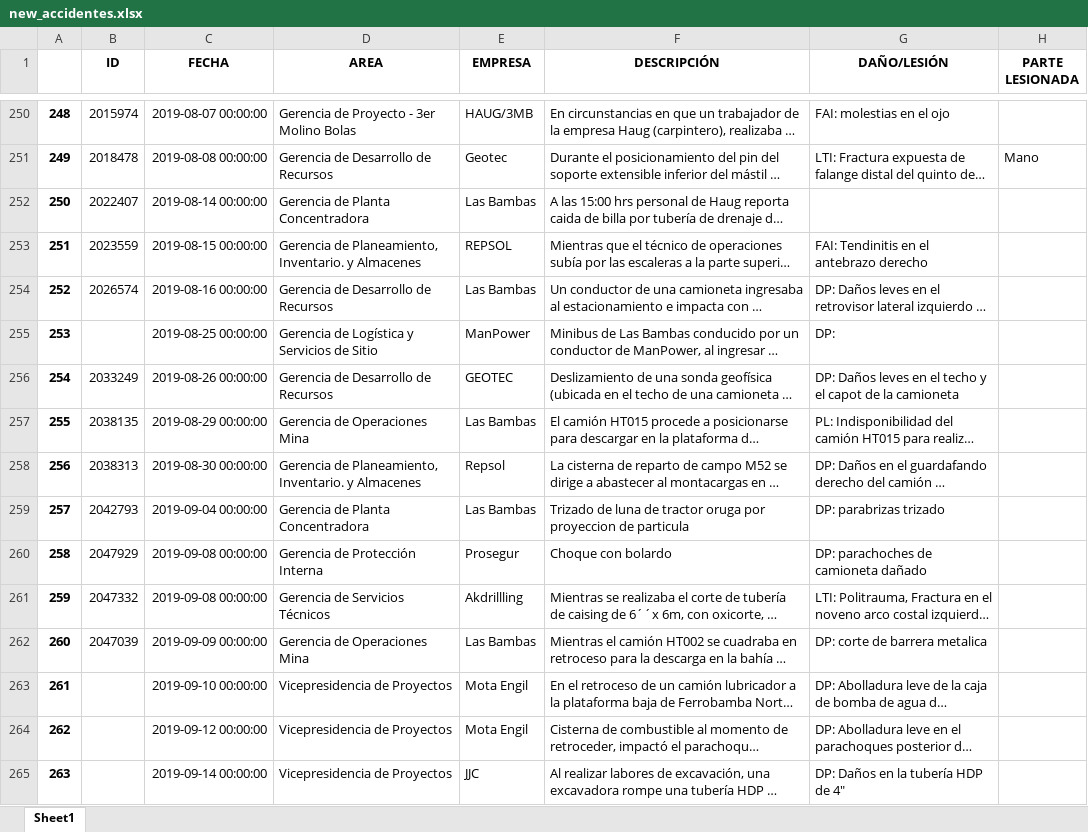
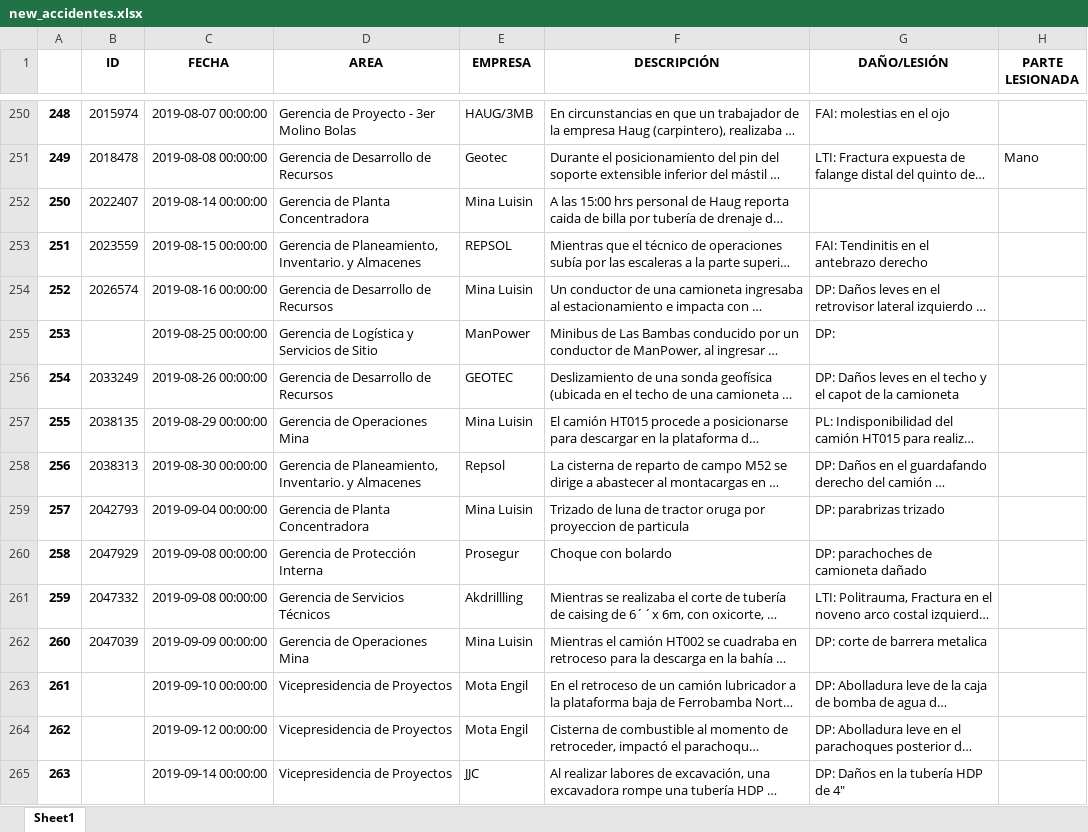
Before and after one commit to luisflarota/Safety_Project, an Excel workbook: new_accidentes.xlsx, sheet Sheet1, drawn as a sheet; only a part is shown, gaps mark what is left out; long unchanged cells end in …; values as stored, in another font and other column widths than the file's, no borders; the diff covers the shown part only; the diff names each change by its address in the sheet, - before the commit and + after, or states it on an @@ line.

Commit message:
changes in new_accidentes MLB to Mina Luisin

```diff
--- a/new_accidentes.xlsx (sheet Sheet1)
+++ b/new_accidentes.xlsx (sheet Sheet1)
-E252 (EMPRESA): Las Bambas
+E252 (EMPRESA): Mina Luisin
-E254 (EMPRESA): Las Bambas
+E254 (EMPRESA): Mina Luisin
-E257 (EMPRESA): Las Bambas
+E257 (EMPRESA): Mina Luisin
-E259 (EMPRESA): Las Bambas
+E259 (EMPRESA): Mina Luisin
-E262 (EMPRESA): Las Bambas
+E262 (EMPRESA): Mina Luisin
```
Also changed, not shown: 95 added rows, 89 hidden or unhidden rows and 86 edited cells elsewhere in this sheet, hidden cells.
